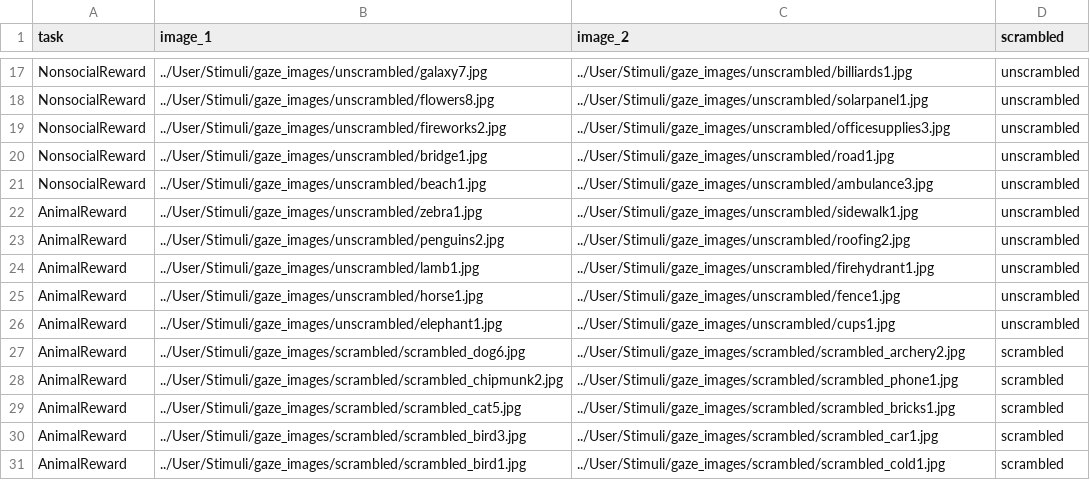
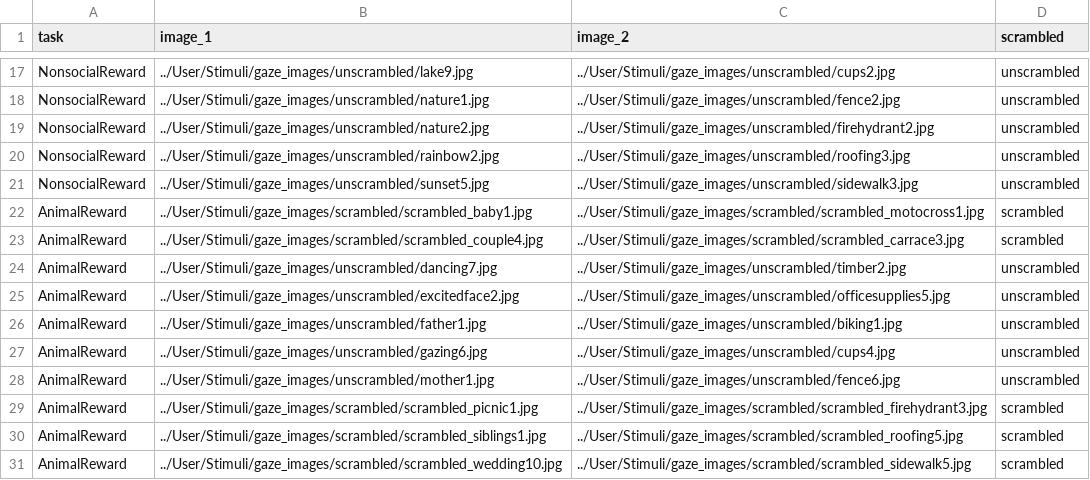
Before and after one commit to haffey-studies/bsc-2020, a CSV file: web/User/Experiments/2020_gaze_1/gaze_pairs2.csv, drawn as a sheet; only a part is shown, gaps mark what is left out; removed rows and columns are numbered as before the commit, all else as after; the diff covers the shown part only; the diff names each change by its address in the sheet, - before the commit and + after, or states it on an @@ line.

```diff
--- a/web/User/Experiments/2020_gaze_1/gaze_pairs2.csv
+++ b/web/User/Experiments/2020_gaze_1/gaze_pairs2.csv
-B17 (image_1): ../User/Stimuli/gaze_images/unscrambled/galaxy7.jpg
+B17 (image_1): ../User/Stimuli/gaze_images/unscrambled/lake9.jpg
-C17 (image_2): ../User/Stimuli/gaze_images/unscrambled/billiards1.jpg
+C17 (image_2): ../User/Stimuli/gaze_images/unscrambled/cups2.jpg
-B18 (image_1): ../User/Stimuli/gaze_images/unscrambled/flowers8.jpg
+B18 (image_1): ../User/Stimuli/gaze_images/unscrambled/nature1.jpg
-C18 (image_2): ../User/Stimuli/gaze_images/unscrambled/solarpanel1.jpg
+C18 (image_2): ../User/Stimuli/gaze_images/unscrambled/fence2.jpg
-B19 (image_1): ../User/Stimuli/gaze_images/unscrambled/fireworks2.jpg
+B19 (image_1): ../User/Stimuli/gaze_images/unscrambled/nature2.jpg
-C19 (image_2): ../User/Stimuli/gaze_images/unscrambled/officesupplies3.jpg
+C19 (image_2): ../User/Stimuli/gaze_images/unscrambled/firehydrant2.jpg
-B20 (image_1): ../User/Stimuli/gaze_images/unscrambled/bridge1.jpg
+B20 (image_1): ../User/Stimuli/gaze_images/unscrambled/rainbow2.jpg
-C20 (image_2): ../User/Stimuli/gaze_images/unscrambled/road1.jpg
+C20 (image_2): ../User/Stimuli/gaze_images/unscrambled/roofing3.jpg
-B21 (image_1): ../User/Stimuli/gaze_images/unscrambled/beach1.jpg
+B21 (image_1): ../User/Stimuli/gaze_images/unscrambled/sunset5.jpg
-C21 (image_2): ../User/Stimuli/gaze_images/unscrambled/ambulance3.jpg
+C21 (image_2): ../User/Stimuli/gaze_images/unscrambled/sidewalk3.jpg
-B22 (image_1): ../User/Stimuli/gaze_images/unscrambled/zebra1.jpg
+B22 (image_1): ../User/Stimuli/gaze_images/scrambled/scrambled_baby1.jpg
-C22 (image_2): ../User/Stimuli/gaze_images/unscrambled/sidewalk1.jpg
+C22 (image_2): ../User/Stimuli/gaze_images/scrambled/scrambled_motocross1.jpg
-D22 (scrambled): unscrambled
+D22 (scrambled): scrambled
+row 23: AnimalReward | ../User/Stimuli/gaze_images/scrambled/scrambled_couple4.jpg | ../User/Stimuli/gaze_images/scrambled/scrambled_carrace3.jpg | scrambled
-B24 (image_1): ../User/Stimuli/gaze_images/unscrambled/penguins2.jpg
+B24 (image_1): ../User/Stimuli/gaze_images/unscrambled/dancing7.jpg
-C24 (image_2): ../User/Stimuli/gaze_images/unscrambled/roofing2.jpg
+C24 (image_2): ../User/Stimuli/gaze_images/unscrambled/timber2.jpg
-B25 (image_1): ../User/Stimuli/gaze_images/unscrambled/lamb1.jpg
+B25 (image_1): ../User/Stimuli/gaze_images/unscrambled/excitedface2.jpg
-C25 (image_2): ../User/Stimuli/gaze_images/unscrambled/firehydrant1.jpg
+C25 (image_2): ../User/Stimuli/gaze_images/unscrambled/officesupplies5.jpg
-B26 (image_1): ../User/Stimuli/gaze_images/unscrambled/horse1.jpg
+B26 (image_1): ../User/Stimuli/gaze_images/unscrambled/father1.jpg
-C26 (image_2): ../User/Stimuli/gaze_images/unscrambled/fence1.jpg
+C26 (image_2): ../User/Stimuli/gaze_images/unscrambled/biking1.jpg
-B27 (image_1): ../User/Stimuli/gaze_images/unscrambled/elephant1.jpg
+B27 (image_1): ../User/Stimuli/gaze_images/unscrambled/gazing6.jpg
-C27 (image_2): ../User/Stimuli/gaze_images/unscrambled/cups1.jpg
+C27 (image_2): ../User/Stimuli/gaze_images/unscrambled/cups4.jpg
-B28 (image_1): ../User/Stimuli/gaze_images/scrambled/scrambled_dog6.jpg
+B28 (image_1): ../User/Stimuli/gaze_images/unscrambled/mother1.jpg
-C28 (image_2): ../User/Stimuli/gaze_images/scrambled/scrambled_archery2.jpg
+C28 (image_2): ../User/Stimuli/gaze_images/unscrambled/fence6.jpg
-D28 (scrambled): scrambled
+D28 (scrambled): unscrambled
-B29 (image_1): ../User/Stimuli/gaze_images/scrambled/scrambled_chipmunk2.jpg
+B29 (image_1): ../User/Stimuli/gaze_images/scrambled/scrambled_picnic1.jpg
-C29 (image_2): ../User/Stimuli/gaze_images/scrambled/scrambled_phone1.jpg
+C29 (image_2): ../User/Stimuli/gaze_images/scrambled/scrambled_firehydrant3.jpg
-row 29: AnimalReward | ../User/Stimuli/gaze_images/scrambled/scrambled_cat5.jpg | ../User/Stimuli/gaze_images/scrambled/scrambled_bricks1.jpg | scrambled
-B30 (image_1): ../User/Stimuli/gaze_images/scrambled/scrambled_bird3.jpg
+B30 (image_1): ../User/Stimuli/gaze_images/scrambled/scrambled_siblings1.jpg
-C30 (image_2): ../User/Stimuli/gaze_images/scrambled/scrambled_car1.jpg
+C30 (image_2): ../User/Stimuli/gaze_images/scrambled/scrambled_roofing5.jpg
-B31 (image_1): ../User/Stimuli/gaze_images/scrambled/scrambled_bird1.jpg
+B31 (image_1): ../User/Stimuli/gaze_images/scrambled/scrambled_wedding10.jpg
-C31 (image_2): ../User/Stimuli/gaze_images/scrambled/scrambled_cold1.jpg
+C31 (image_2): ../User/Stimuli/gaze_images/scrambled/scrambled_sidewalk5.jpg
```
Also changed, not shown: 1 added row, 1 removed row and 30 edited cells elsewhere in this file, web/User/Experiments/2020_gaze_1/gaze_pairs1.csv, web/User/Experiments/2020_gaze_1/procedure_1.csv, 2 other files.
